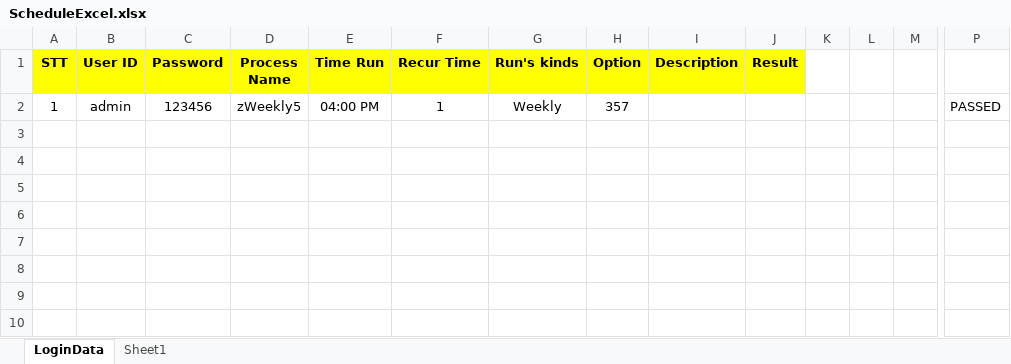
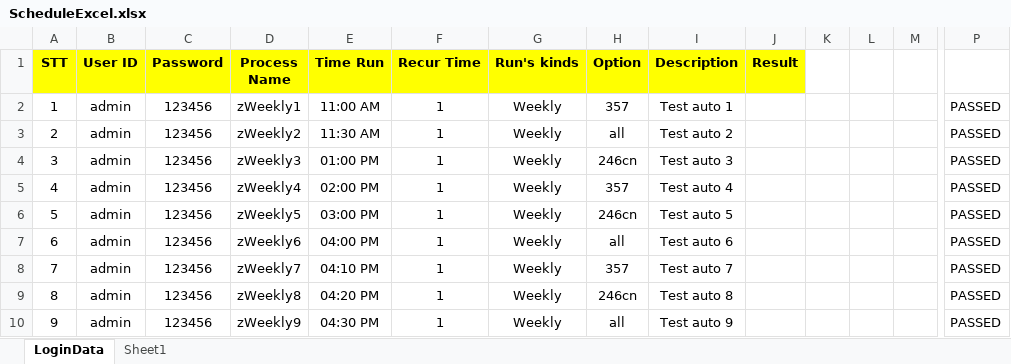
Before and after one commit to vanvu97/Old-POM-Factory, an Excel workbook: UCProject/src/data/ScheduleExcel.xlsx, sheet LoginData, drawn as a sheet; only a part is shown, gaps mark what is left out; values as stored, in another font and other column widths than the file's, no borders; rows hold the shown columns only; the diff names each change by its address in the sheet, - before the commit and + after, or states it on an @@ line.

```diff
--- a/UCProject/src/data/ScheduleExcel.xlsx (sheet LoginData)
+++ b/UCProject/src/data/ScheduleExcel.xlsx (sheet LoginData)
-D2 (Process Name): zWeekly5
+D2 (Process Name): zWeekly1
-E2 (Time Run): 04:00 PM
+E2 (Time Run): 11:00 AM
-I2 (Description): (empty)
+I2 (Description): Test auto 1
+row 3: 2 | admin | 123456 | zWeekly2 | 11:30 AM | 1 | Weekly | all | Test auto 2 |  |  |  |  | PASSED
+row 4: 3 | admin | 123456 | zWeekly3 | 01:00 PM | 1 | Weekly | 246cn | Test auto 3 |  |  |  |  | PASSED
+row 5: 4 | admin | 123456 | zWeekly4 | 02:00 PM | 1 | Weekly | 357 | Test auto 4 |  |  |  |  | PASSED
+row 6: 5 | admin | 123456 | zWeekly5 | 03:00 PM | 1 | Weekly | 246cn | Test auto 5 |  |  |  |  | PASSED
+row 7: 6 | admin | 123456 | zWeekly6 | 04:00 PM | 1 | Weekly | all | Test auto 6 |  |  |  |  | PASSED
+row 8: 7 | admin | 123456 | zWeekly7 | 04:10 PM | 1 | Weekly | 357 | Test auto 7 |  |  |  |  | PASSED
+row 9: 8 | admin | 123456 | zWeekly8 | 04:20 PM | 1 | Weekly | 246cn | Test auto 8 |  |  |  |  | PASSED
+row 10: 9 | admin | 123456 | zWeekly9 | 04:30 PM | 1 | Weekly | all | Test auto 9 |  |  |  |  | PASSED
```
Also changed, not shown: sheet Sheet1, UCProject/src/data/BuildExcel.xlsx, UCProject/src/data/CustomerExcel.xlsx, 47 other files.
